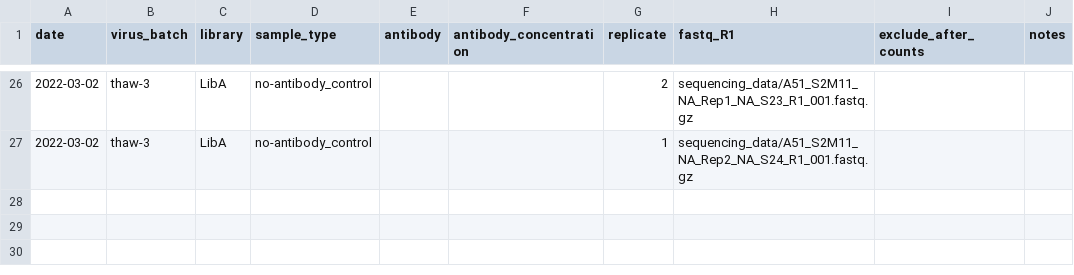
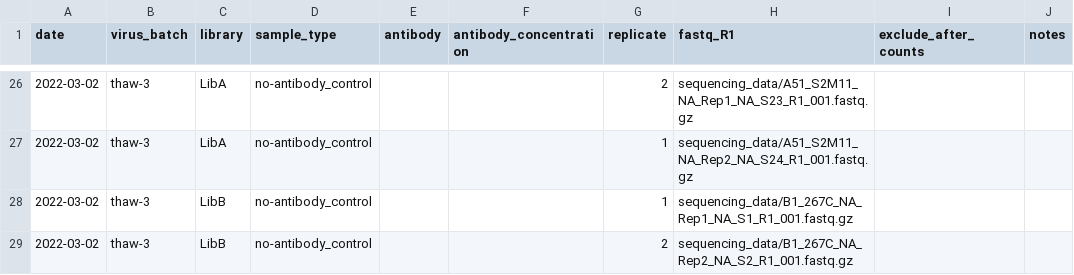
Before and after one commit to dms-vep/dms-vep-pipeline, a CSV file: test_example/data/barcode_runs.csv, drawn as a sheet; only a part is shown, gaps mark what is left out.

Commit message:
added missing no-antibody control barcode runs

```diff
--- a/test_example/data/barcode_runs.csv
+++ b/test_example/data/barcode_runs.csv
@@ -27 +27,3 @@ date,virus_batch,library,sample_type,antibody,antibody_concentration,replicate,f
 2022-03-02,thaw-3,LibA,no-antibody_control,,,1,sequencing_data/A51_S2M11_NA_Rep2_NA_S24_R1_001.fastq.gz,,
+2022-03-02,thaw-3,LibB,no-antibody_control,,,1,sequencing_data/B1_267C_NA_Rep1_NA_S1_R1_001.fastq.gz,,
+2022-03-02,thaw-3,LibB,no-antibody_control,,,2,sequencing_data/B1_267C_NA_Rep2_NA_S2_R1_001.fastq.gz,,
```
Also changed, not shown: 2 other files.
